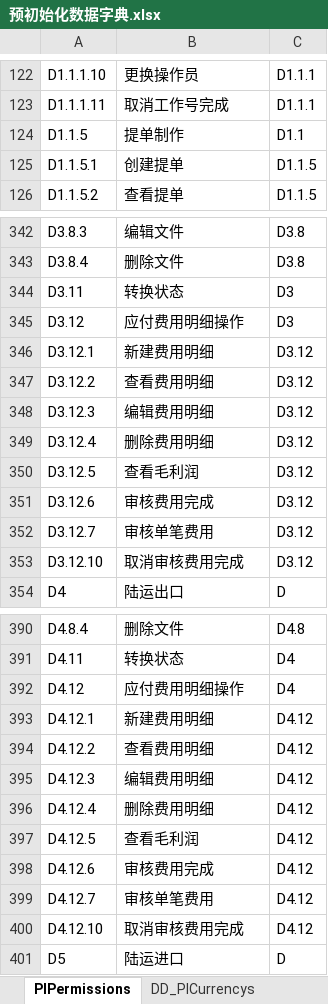
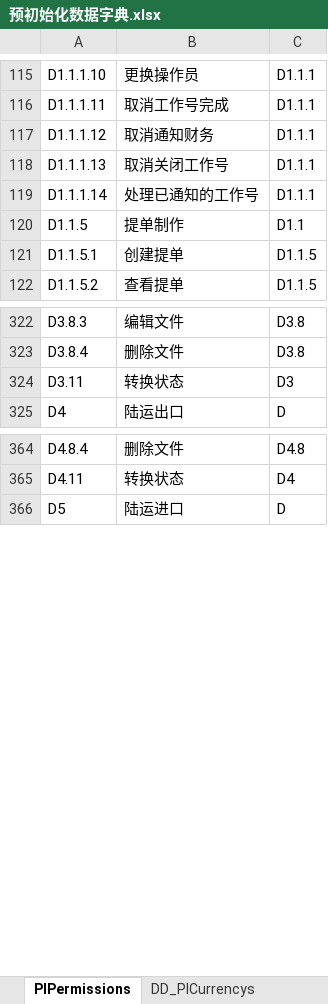
Before and after one commit to ourworldcn/PowerLms, an Excel workbook: PowerLmsData/系统资源/预初始化数据字典.xlsx, sheet PlPermissions, drawn as a sheet; only a part is shown, gaps mark what is left out; values as stored, in another font and other column widths than the file's, no borders; removed rows and columns are numbered as before the commit, all else as after; the diff covers the shown part only; the diff names each change by its address in the sheet, - before the commit and + after, or states it on an @@ line.

```diff
--- a/PowerLmsData/系统资源/预初始化数据字典.xlsx (sheet PlPermissions)
+++ b/PowerLmsData/系统资源/预初始化数据字典.xlsx (sheet PlPermissions)
+row 117: D1.1.1.12 | 取消通知财务 | D1.1.1
+row 118: D1.1.1.13 | 取消关闭工作号 | D1.1.1
+row 119: D1.1.1.14 | 处理已通知的工作号 | D1.1.1
-row 345: D3.12 | 应付费用明细操作 | D3
-row 346: D3.12.1 | 新建费用明细 | D3.12
-row 347: D3.12.2 | 查看费用明细 | D3.12
-row 348: D3.12.3 | 编辑费用明细 | D3.12
-row 349: D3.12.4 | 删除费用明细 | D3.12
-row 350: D3.12.5 | 查看毛利润 | D3.12
-row 351: D3.12.6 | 审核费用完成 | D3.12
-row 352: D3.12.7 | 审核单笔费用 | D3.12
-row 353: D3.12.10 | 取消审核费用完成 | D3.12
-row 392: D4.12 | 应付费用明细操作 | D4
-row 393: D4.12.1 | 新建费用明细 | D4.12
-row 394: D4.12.2 | 查看费用明细 | D4.12
-row 395: D4.12.3 | 编辑费用明细 | D4.12
-row 396: D4.12.4 | 删除费用明细 | D4.12
-row 397: D4.12.5 | 查看毛利润 | D4.12
-row 398: D4.12.6 | 审核费用完成 | D4.12
-row 399: D4.12.7 | 审核单笔费用 | D4.12
-row 400: D4.12.10 | 取消审核费用完成 | D4.12
```
Also changed, not shown: 37 added rows, 76 removed rows, 13 moved rows and 13 edited cells elsewhere in this sheet, 17 other files.
